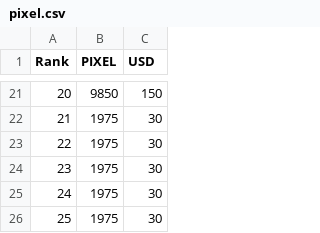
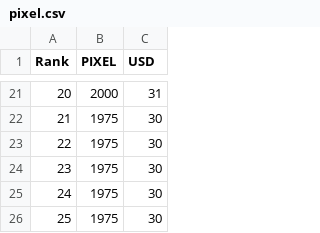
Before and after one commit to a-bormotov/tg_pixel, a CSV file: pixel.csv, drawn as a sheet; only a part is shown, gaps mark what is left out; the diff covers the shown part only.

Commit message:
Update pixel.csv

```diff
--- a/pixel.csv
+++ b/pixel.csv
@@ -21,2 +21,2 @@ Rank,PIXEL,USD
-20,9850,150
+20,2000,31
 21,1975,30
```
Also changed, not shown: 32 edited cells elsewhere in this file.
